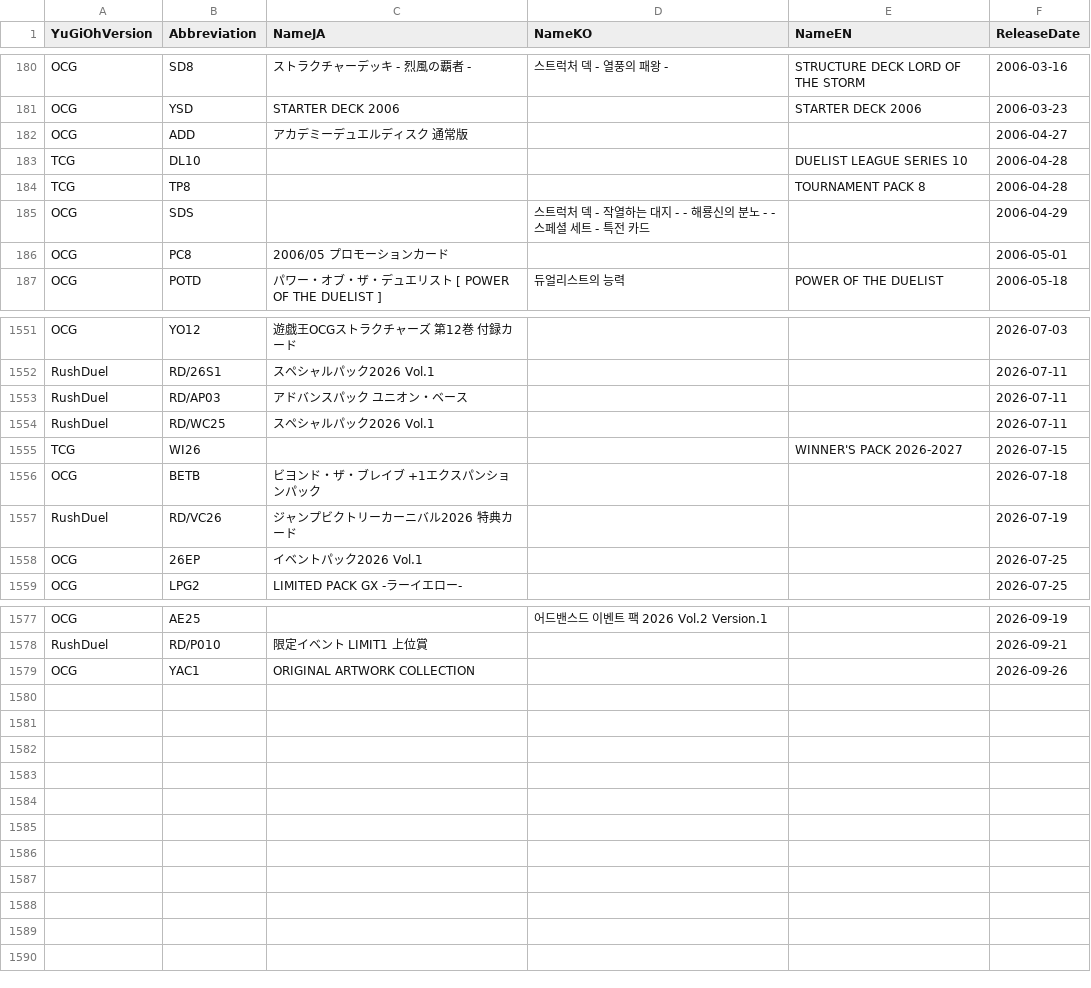
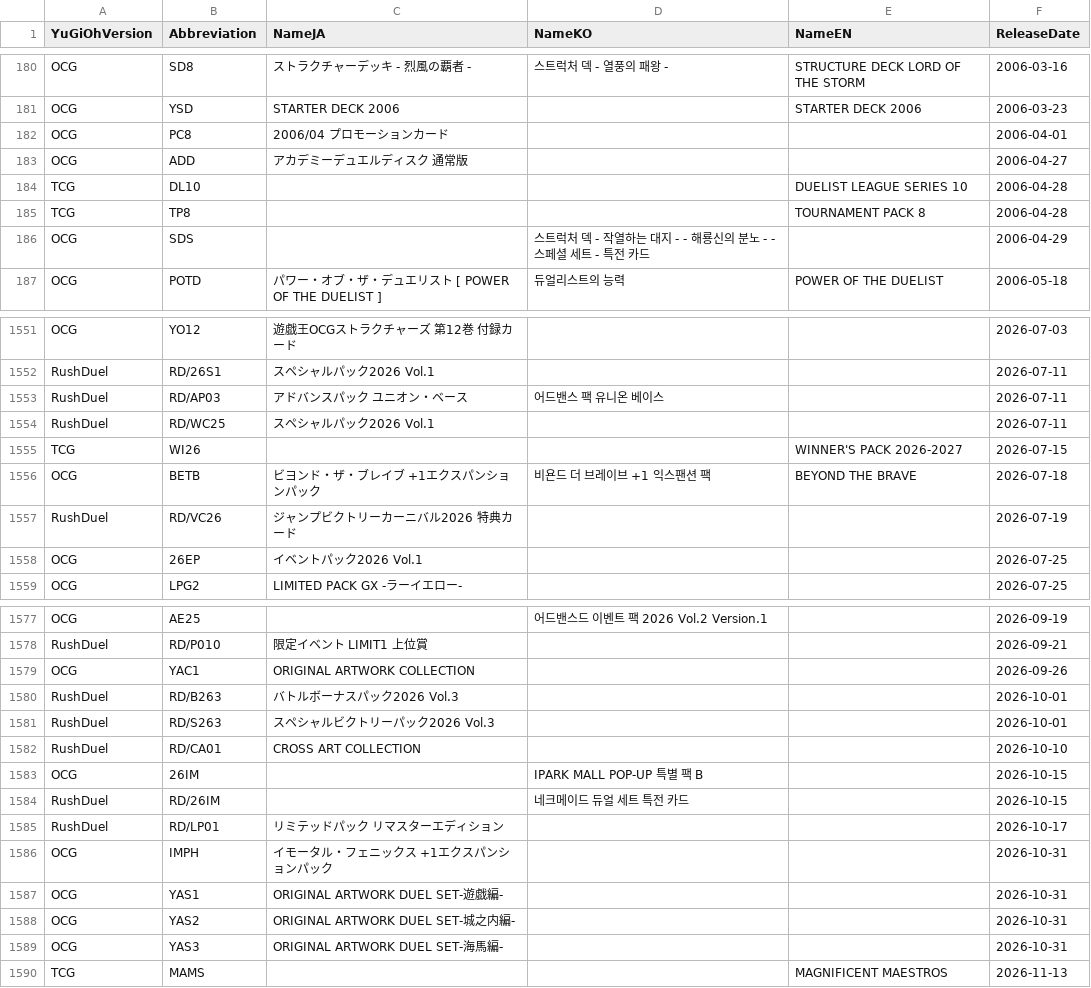
Before and after one commit to daominah/yugioh_card_editor_database, a CSV file: data/yugioh_sets.csv, drawn as a sheet; only a part is shown, gaps mark what is left out; the diff covers the shown part only.

Commit message:
refresh data/yugioh.db and exported card and set files from the 2026-11-04 full crawl on fresh Konami pages

```diff
--- a/data/yugioh_sets.csv
+++ b/data/yugioh_sets.csv
@@ -181,2 +181,3 @@ OCG,SD8,ストラクチャーデッキ - 烈風の覇者 -,스트럭처 덱 -
 OCG,YSD,STARTER DECK 2006,,STARTER DECK 2006,2006-03-23
+OCG,PC8,2006/04 プロモーションカード,,,2006-04-01
 OCG,ADD,アカデミーデュエルディスク 通常版,,,2006-04-27
@@ -185,3 +186,2 @@ TCG,TP8,,,TOURNAMENT PACK 8,2006-04-28
 OCG,SDS,,스트럭처 덱 - 작열하는 대지 - - 해룡신의 분노 - - 스페셜 세트 - 특전 카드,,2006-04-29
-OCG,PC8,2006/05 プロモーションカード,,,2006-05-01
 OCG,POTD,パワー・オブ・ザ・デュエリスト [ POWER OF THE DUELIST ],듀얼리스트의 능력,POWER OF THE DUELIST,2006-05-18
@@ -1552,6 +1552,6 @@ OCG,YO12,遊戯王OCGストラクチャーズ 第12巻 付録カード,,,2026-07
 RushDuel,RD/26S1,スペシャルパック2026 Vol.1,,,2026-07-11
-RushDuel,RD/AP03,アドバンスパック ユニオン・ベース,,,2026-07-11
+RushDuel,RD/AP03,アドバンスパック ユニオン・ベース,어드밴스 팩 유니온 베이스,,2026-07-11
 RushDuel,RD/WC25,スペシャルパック2026 Vol.1,,,2026-07-11
 TCG,WI26,,,WINNER'S PACK 2026-2027,2026-07-15
-OCG,BETB,ビヨンド・ザ・ブレイブ +1エクスパンションパック,,,2026-07-18
+OCG,BETB,ビヨンド・ザ・ブレイブ +1エクスパンションパック,비욘드 더 브레이브 +1 익스팬션 팩,BEYOND THE BRAVE,2026-07-18
 RushDuel,RD/VC26,ジャンプビクトリーカーニバル2026 特典カード,,,2026-07-19
@@ -1579 +1579,12 @@ RushDuel,RD/P010,限定イベント LIMIT1 上位賞,,,2026-09-21
 OCG,YAC1,ORIGINAL ARTWORK COLLECTION,,,2026-09-26
+RushDuel,RD/B263,バトルボーナスパック2026 Vol.3,,,2026-10-01
+RushDuel,RD/S263,スペシャルビクトリーパック2026 Vol.3,,,2026-10-01
+RushDuel,RD/CA01,CROSS ART COLLECTION,,,2026-10-10
+OCG,26IM,,IPARK MALL POP-UP 특별 팩 B,,2026-10-15
+RushDuel,RD/26IM,,네크메이드 듀얼 세트 특전 카드,,2026-10-15
+RushDuel,RD/LP01,リミテッドパック リマスターエディション,,,2026-10-17
+OCG,IMPH,イモータル・フェニックス +1エクスパンションパック,,,2026-10-31
+OCG,YAS1,ORIGINAL ARTWORK DUEL SET-遊戯編-,,,2026-10-31
+OCG,YAS2,ORIGINAL ARTWORK DUEL SET-城之内編-,,,2026-10-31
+OCG,YAS3,ORIGINAL ARTWORK DUEL SET-海馬編-,,,2026-10-31
+TCG,MAMS,,,MAGNIFICENT MAESTROS,2026-11-13
```
Also changed, not shown: 5 edited cells elsewhere in this file, 4 other files.
